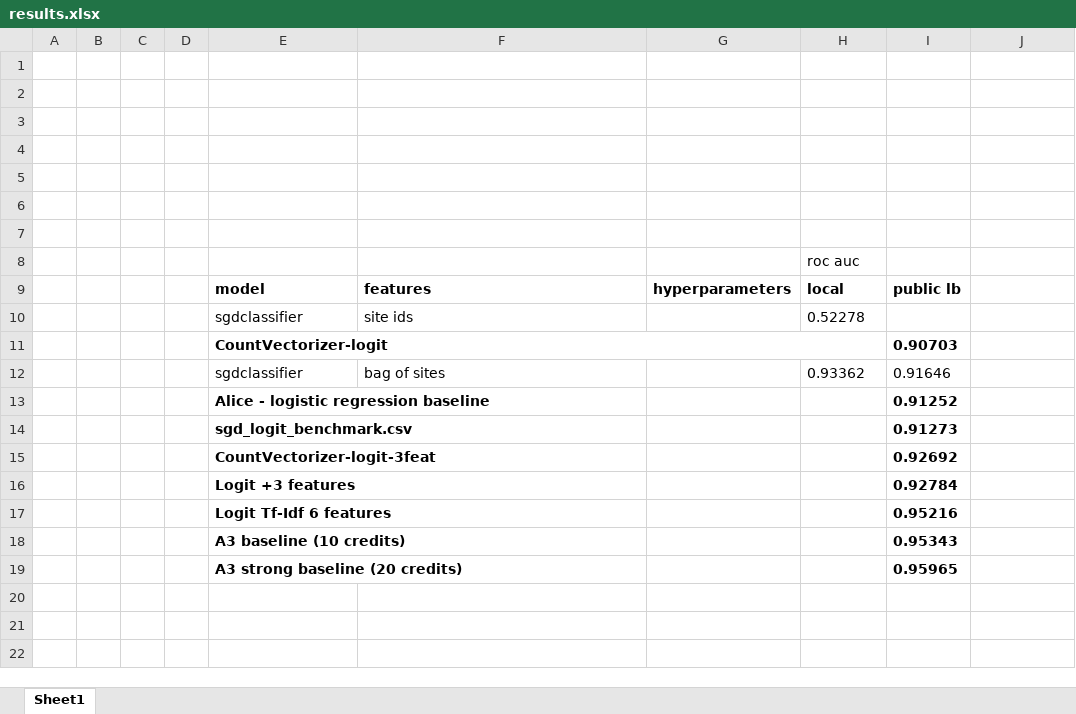
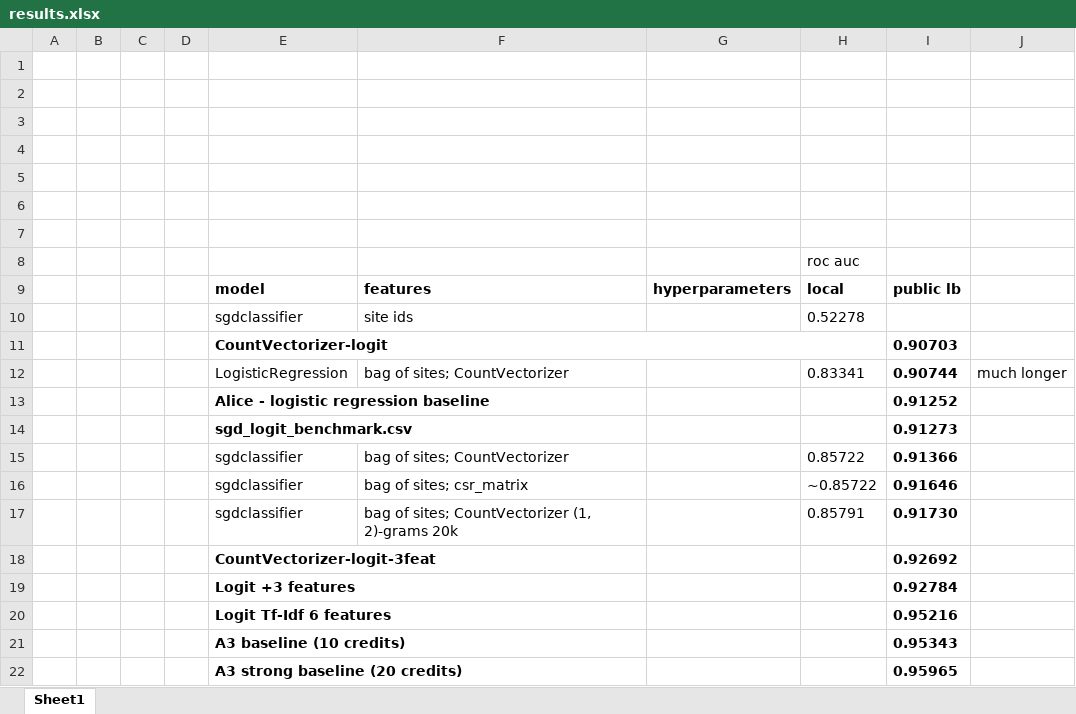
Before and after one commit to Uniholder/Specialization-Yandex-MIPT, an Excel workbook: 6_Final_projects/User_identification/kaggle/results.xlsx, sheet Sheet1, drawn as a sheet; values as stored, in another font and other column widths than the file's, no borders; charts and pictures not drawn; removed rows and columns are numbered as before the commit, all else as after; the diff names each change by its address in the sheet, - before the commit and + after, or states it on an @@ line.

Commit message:
count vect; TimeSeries cv

```diff
--- a/6_Final_projects/User_identification/kaggle/results.xlsx (sheet Sheet1)
+++ b/6_Final_projects/User_identification/kaggle/results.xlsx (sheet Sheet1)
-row 12:  |  |  |  | sgdclassifier | bag of sites |  | 0.93362 | 0.91646
+row 12:  |  |  |  | LogisticRegression | bag of sites; CountVectorizer |  | 0.83341 | 0.90744 | much longer
+row 15:  |  |  |  | sgdclassifier | bag of sites; CountVectorizer |  | 0.85722 | 0.91366
+row 16:  |  |  |  | sgdclassifier | bag of sites; csr_matrix |  | ~0.85722 | 0.91646
+row 17:  |  |  |  | sgdclassifier | bag of sites; CountVectorizer (1, 2)-grams 20k |  | 0.85791 | 0.91730
```
Also changed, not shown: charts or pictures, 11 other files.
